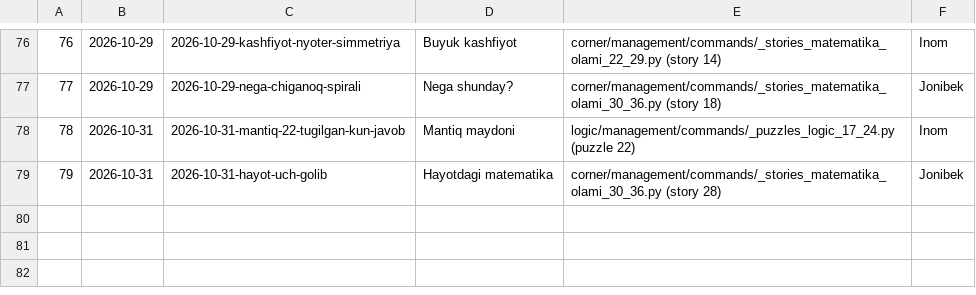
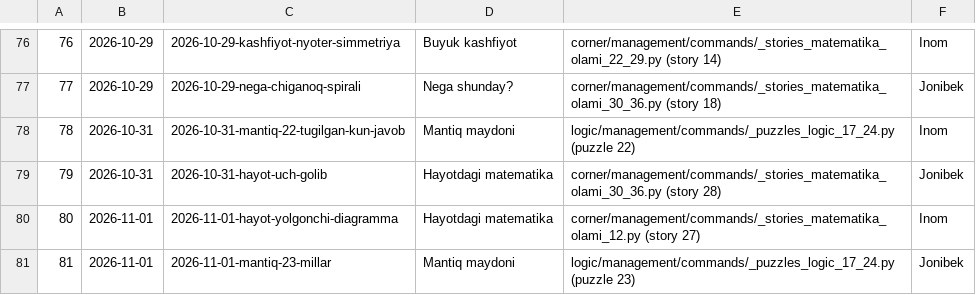
Before and after one commit to usmanjohn/primepoint, a TSV file: flowstudio/sent.tsv, drawn as a sheet; only a part is shown, gaps mark what is left out; the diff names each change by its address in the sheet, - before the commit and + after, or states it on an @@ line.

```diff
--- a/flowstudio/sent.tsv
+++ b/flowstudio/sent.tsv
+row 80: 80 | 2026-11-01 | 2026-11-01-hayot-yolgonchi-diagramma | Hayotdagi matematika | corner/management/commands/_stories_matematika_olami_12.py (story 27) | Inom
+row 81: 81 | 2026-11-01 | 2026-11-01-mantiq-23-millar | Mantiq maydoni | logic/management/commands/_puzzles_logic_17_24.py (puzzle 23) | Jonibek
```
Also changed, not shown: 2 other files.
